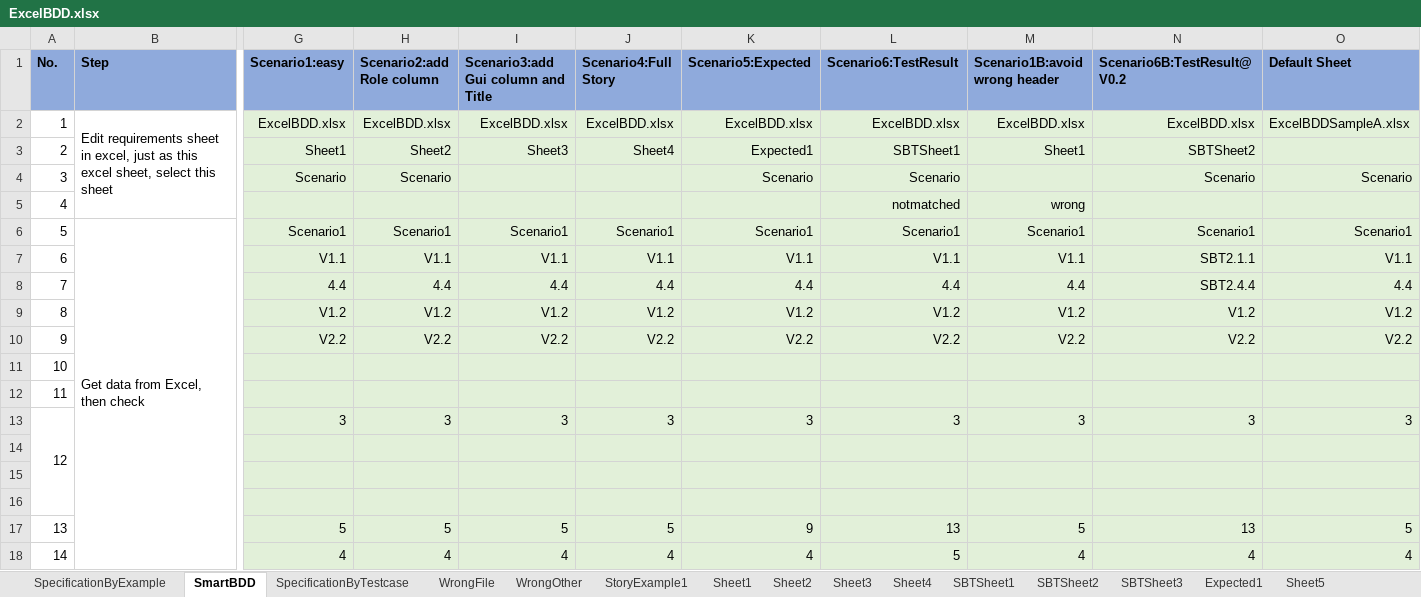
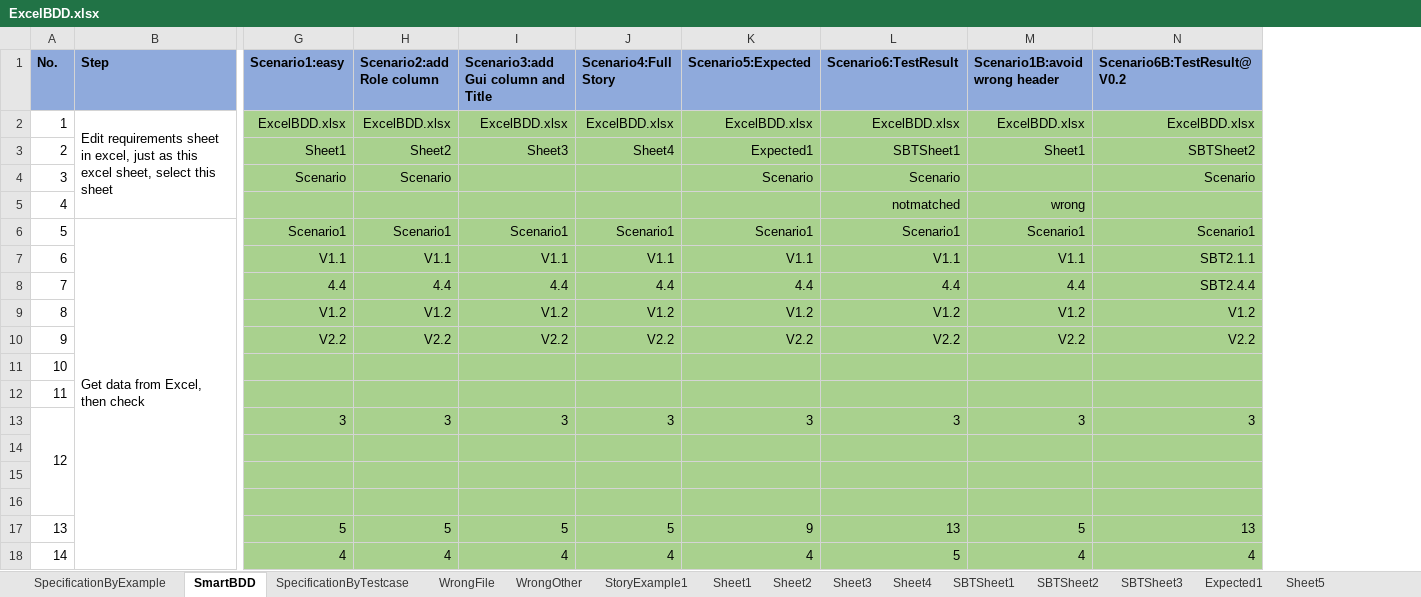
Before and after one commit to ynfeng/ExcelBDD, an Excel workbook: BDDExcel/ExcelBDD.xlsx, sheet SmartBDD, drawn as a sheet; only a part is shown, gaps mark what is left out; values as stored, in another font and other column widths than the file's, no borders; the diff names each change by its address in the sheet, - before the commit and + after, or states it on an @@ line.

```diff
--- a/BDDExcel/ExcelBDD.xlsx (sheet SmartBDD)
+++ b/BDDExcel/ExcelBDD.xlsx (sheet SmartBDD)
-column O (Default Sheet), rows 2-18: ExcelBDDSampleA.xlsx |  | Scenario |  | Scenario1 | V1.1 | 4.4 | V1.2 | V2.2 |  |  | 3 |  |  |  | 5 | 4
-G2:N18 fill: #E2F0D9
+G2:N18 fill: #A9D18E
```
Also changed, not shown: sheet WrongFile, 2 other files.
